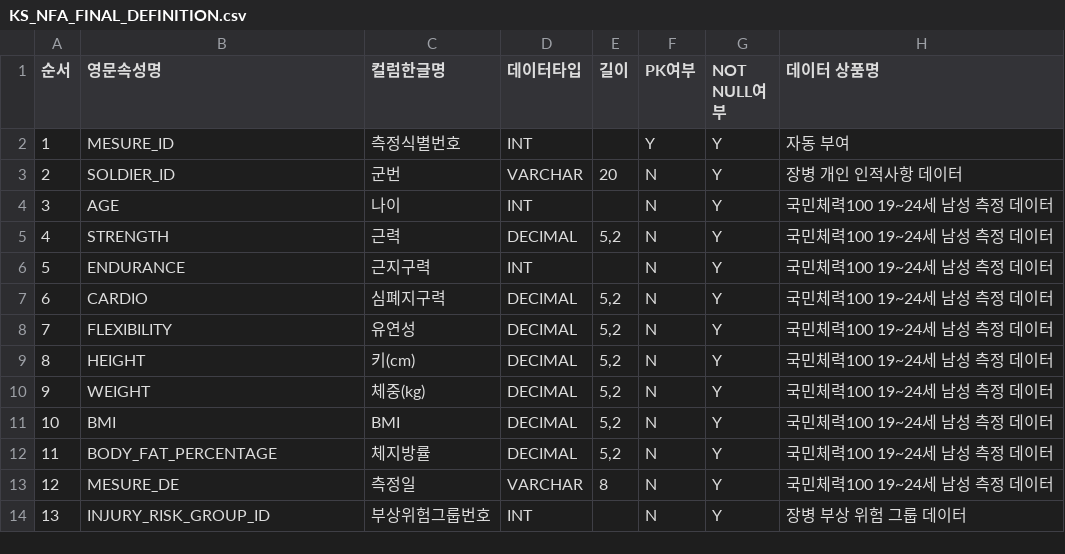
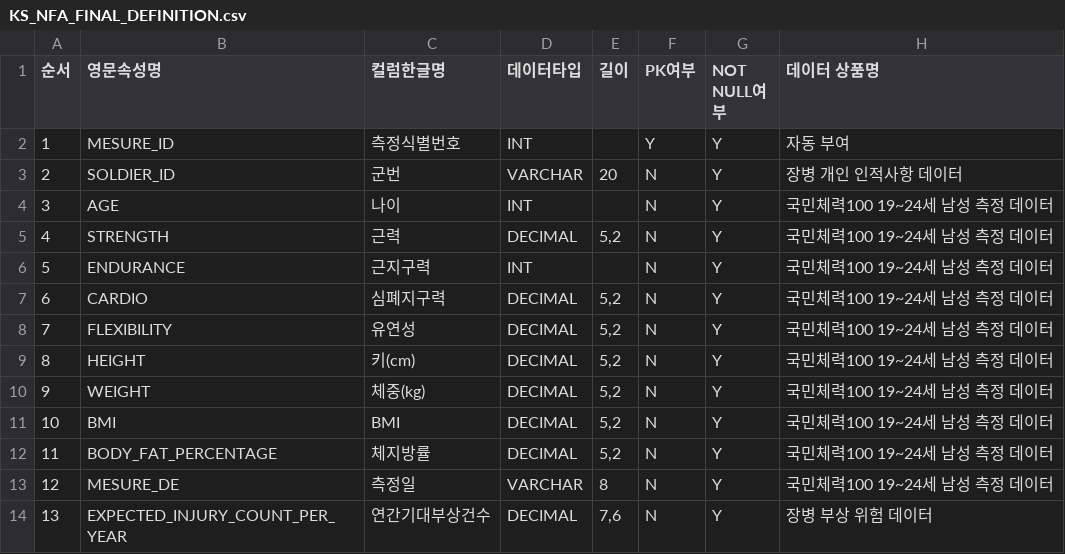
Before and after one commit to glacya/defense-dashboard, a CSV file: data/definitions/KS_NFA_FINAL_DEFINITION.csv, drawn as a sheet.

```diff
--- a/data/definitions/KS_NFA_FINAL_DEFINITION.csv
+++ b/data/definitions/KS_NFA_FINAL_DEFINITION.csv
@@ -13,2 +13,2 @@
 12,MESURE_DE,측정일,VARCHAR,8,N,Y,국민체력100 19~24세 남성 측정 데이터
-13,INJURY_RISK_GROUP_ID,부상위험그룹번호,INT,,N,Y,장병 부상 위험 그룹 데이터
+13,EXPECTED_INJURY_COUNT_PER_YEAR,연간기대부상건수,DECIMAL,"7,6",N,Y,장병 부상 위험 데이터
```
Also changed, not shown: data/samples/KS_NFA_PROCESSED_SAMPLE.csv, data/samples/SOLDIER_INJURY_SAMPLE.csv, 11 other files.
